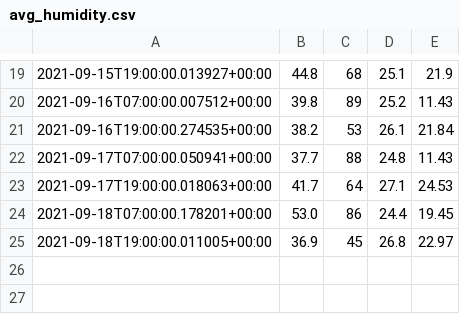
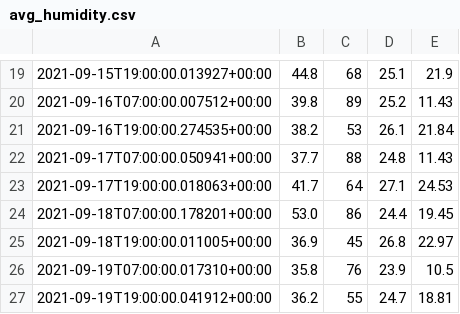
Before and after one commit to petebdeblois/Home-AssistantConfig, a CSV file: data/avg_humidity.csv, drawn as a sheet; only a part is shown, gaps mark what is left out; the diff names each change by its address in the sheet, - before the commit and + after, or states it on an @@ line.

Commit message:
config files on 20-09-2021 02:51:12

```diff
--- a/data/avg_humidity.csv
+++ b/data/avg_humidity.csv
+row 26: 2021-09-19T07:00:00.017310+00:00 | 35.8 | 76 | 23.9 | 10.5
+row 27: 2021-09-19T19:00:00.041912+00:00 | 36.2 | 55 | 24.7 | 18.81
```
